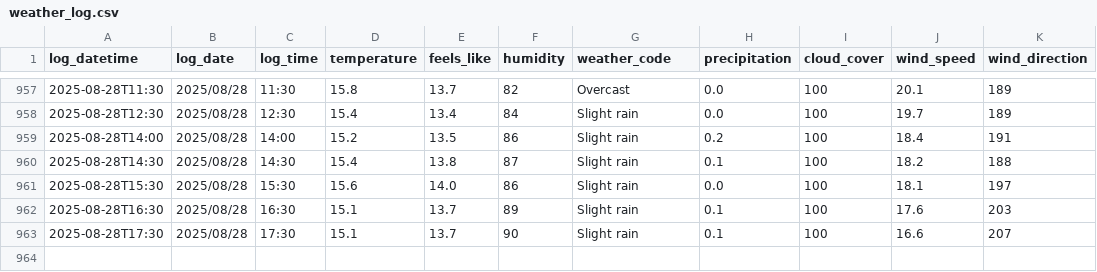
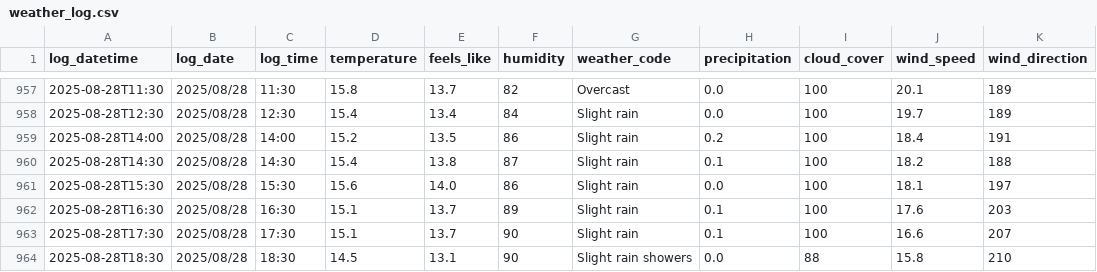
Before and after one commit to SurestPoem/WeatherLogger, a CSV file: Weather_Logger/weather_log.csv, drawn as a sheet; only a part is shown, gaps mark what is left out; the diff names each change by its address in the sheet, - before the commit and + after, or states it on an @@ line.

```diff
--- a/Weather_Logger/weather_log.csv
+++ b/Weather_Logger/weather_log.csv
+row 964: 2025-08-28T18:30 | 2025/08/28 | 18:30 | 14.5 | 13.1 | 90 | Slight rain showers | 0.0 | 88 | 15.8 | 210
```
